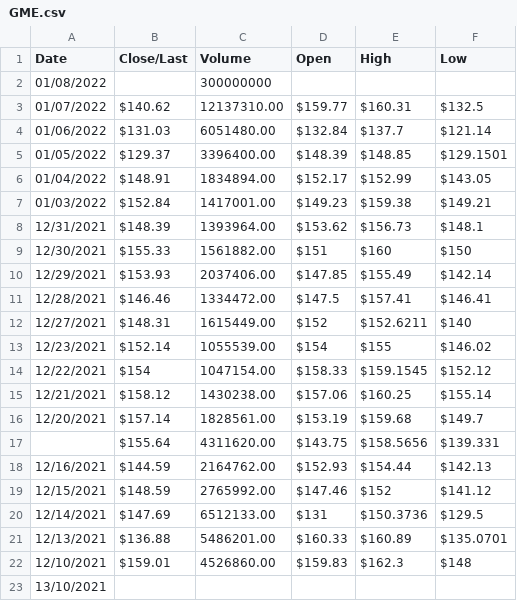
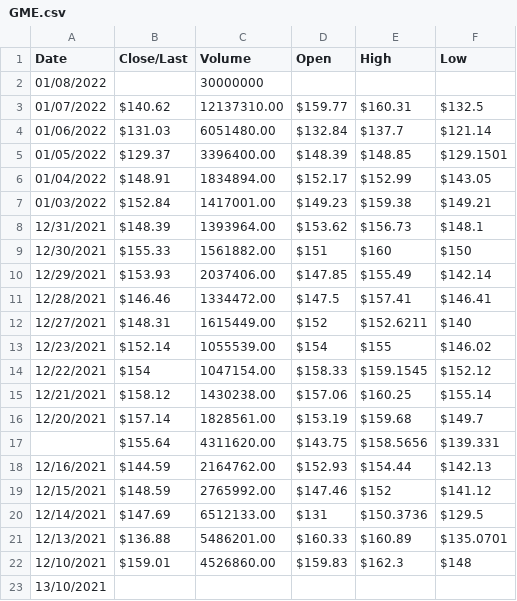
Before and after one commit to poppaea-jr/poppaea-jr.github.io, a CSV file: GME.csv, drawn as a sheet.

Commit message:
Update GME.csv

```diff
--- a/GME.csv
+++ b/GME.csv
@@ -1,3 +1,3 @@
 Date,Close/Last,Volume,Open,High,Low
-01/08/2022,,300000000,,,
+01/08/2022,,30000000,,,
 01/07/2022,$140.62,12137310.00,$159.77,$160.31,$132.5
```
